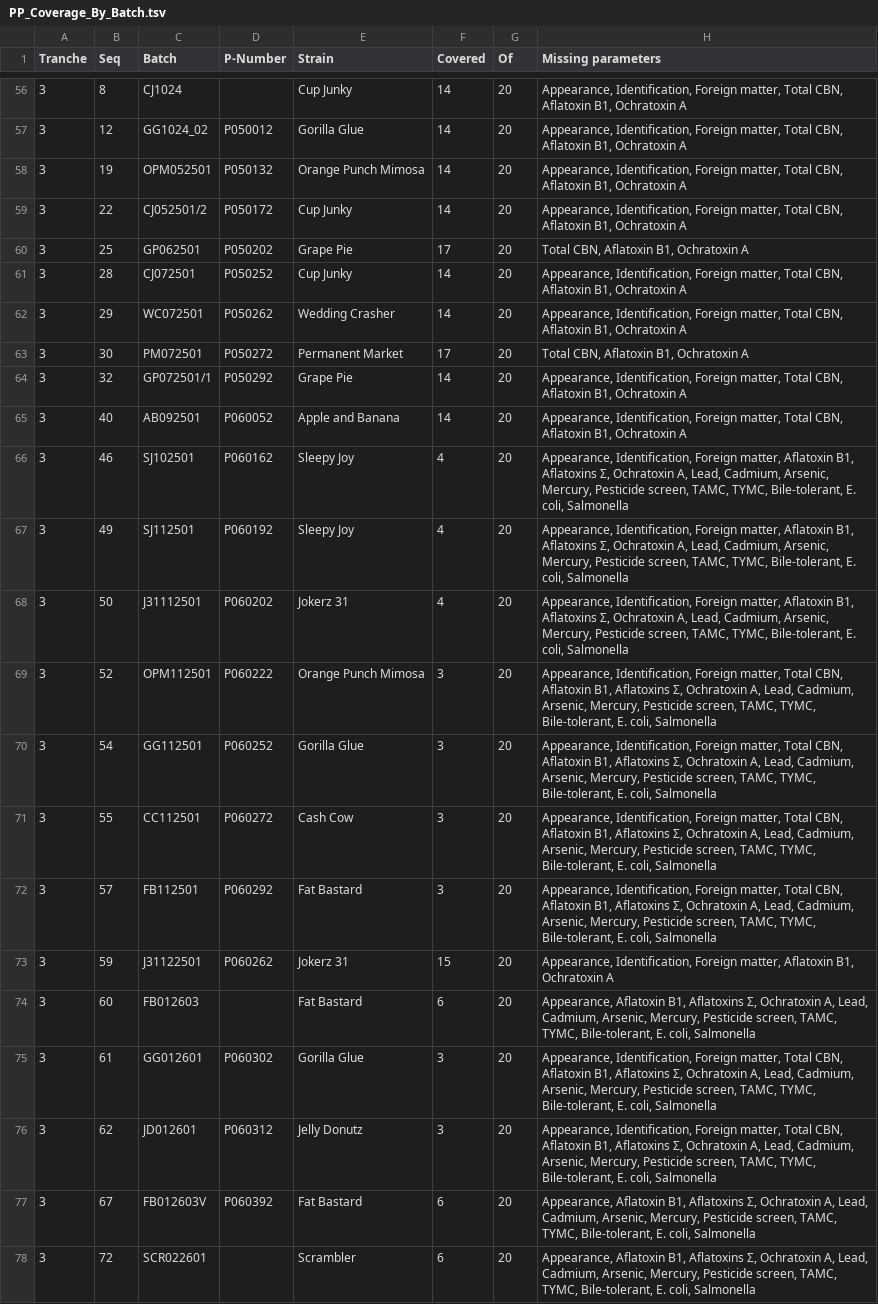
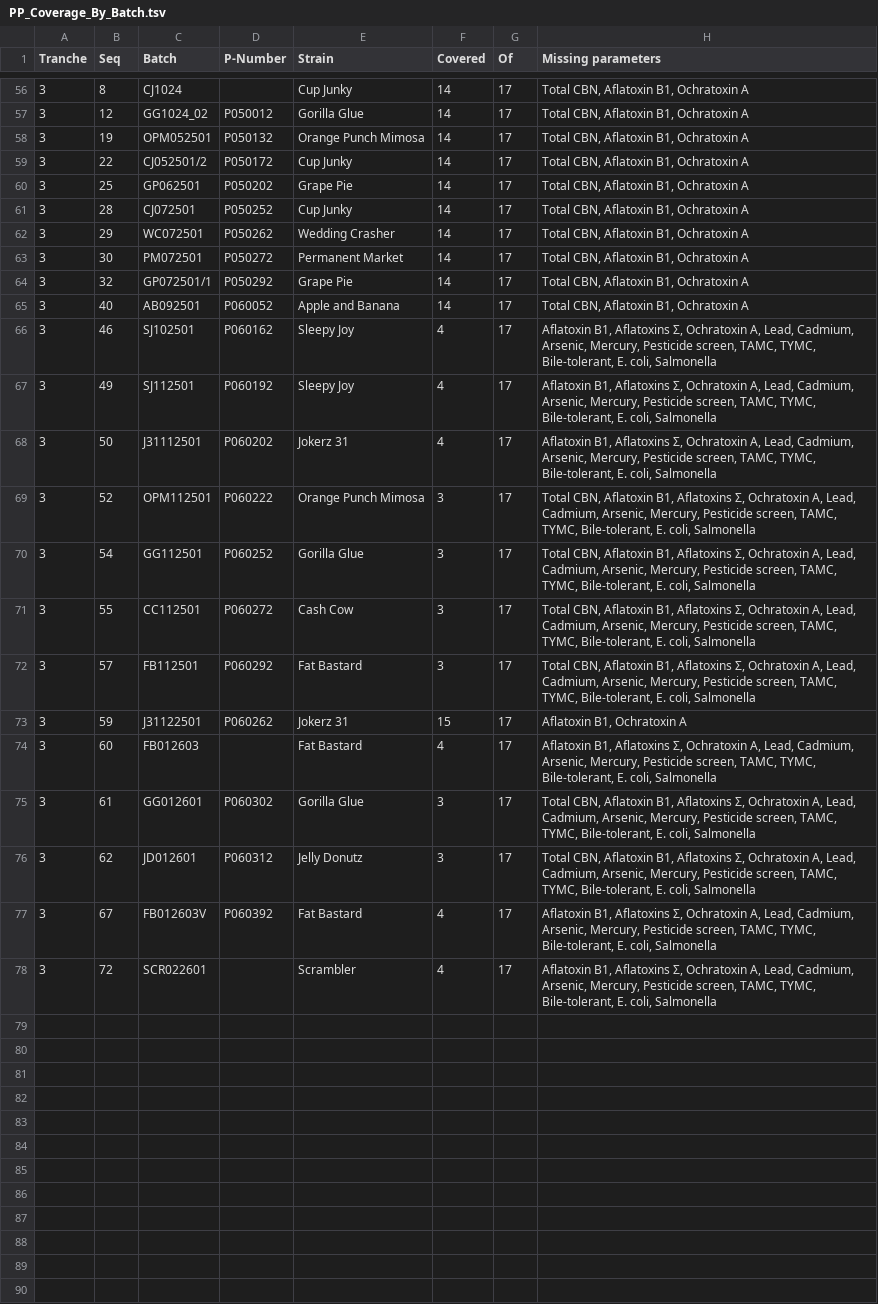
Before and after one commit to 3p4e/letta-stack, a TSV file: ingestion/coa_track/letta-imb-coas/exports/PP_Coverage_By_Batch.tsv, drawn as a sheet; only a part is shown, gaps mark what is left out; the diff covers the shown part only; the diff names each change by its address in the sheet, - before the commit and + after, or states it on an @@ line.

```diff
--- a/ingestion/coa_track/letta-imb-coas/exports/PP_Coverage_By_Batch.tsv
+++ b/ingestion/coa_track/letta-imb-coas/exports/PP_Coverage_By_Batch.tsv
-G56:G78 (Of): 20
+G56:G78 (Of): 17
-H56:H59 (Missing parameters): Appearance, Identification, Foreign matter, Total CBN,…
+H56:H59 (Missing parameters): Total CBN,…
-F60 (Covered): 17
+F60 (Covered): 14
-H61:H62 (Missing parameters): Appearance, Identification, Foreign matter, Total CBN,…
+H61:H62 (Missing parameters): Total CBN,…
-F63 (Covered): 17
+F63 (Covered): 14
-H64:H65 (Missing parameters): Appearance, Identification, Foreign matter, Total CBN,…
+H64:H65 (Missing parameters): Total CBN,…
-H66:H68 (Missing parameters): Appearance, Identification, Foreign matter, Aflatoxin B1,…
+H66:H68 (Missing parameters): Aflatoxin B1,…
-H69:H72 (Missing parameters): Appearance, Identification, Foreign matter, Total CBN,…
+H69:H72 (Missing parameters): Total CBN,…
-H73 (Missing parameters): Appearance, Identification, Foreign matter, Aflatoxin B1,…
+H73 (Missing parameters): Aflatoxin B1,…
-F74 (Covered): 6
+F74 (Covered): 4
-H74 (Missing parameters): Appearance, Aflatoxin B1,…
+H74 (Missing parameters): Aflatoxin B1,…
-H75:H76 (Missing parameters): Appearance, Identification, Foreign matter, Total CBN,…
+H75:H76 (Missing parameters): Total CBN,…
-F77:F78 (Covered): 6
+F77:F78 (Covered): 4
-H77:H78 (Missing parameters): Appearance, Aflatoxin B1,…
+H77:H78 (Missing parameters): Aflatoxin B1,…
```
Also changed, not shown: 118 edited cells elsewhere in this file, 1 other file.
